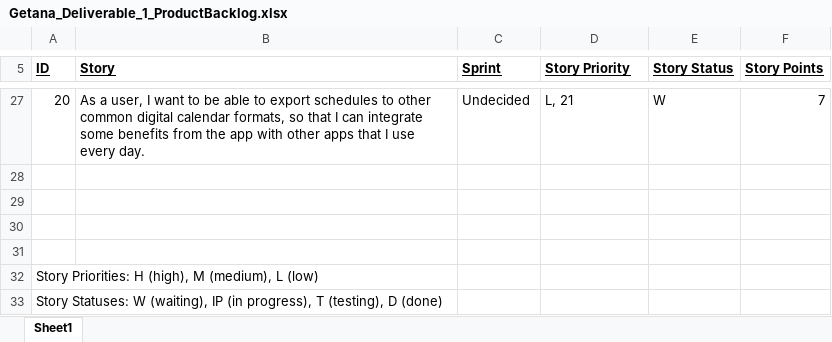
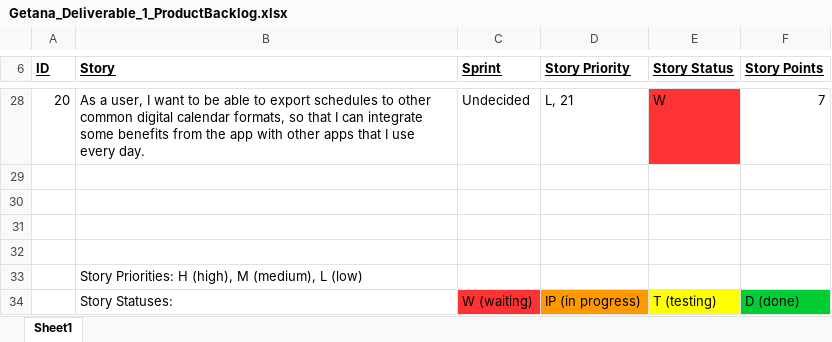
Before and after one commit to aluminiumi/RaiderNAV, an Excel workbook: docs/Getana_Deliverable_1_ProductBacklog.xlsx, sheet Sheet1, drawn as a sheet; only a part is shown, gaps mark what is left out; values as stored, in another font and other column widths than the file's, no borders; removed rows and columns are numbered as before the commit, all else as after; the diff covers the shown part only; the diff names each change by its address in the sheet, - before the commit and + after, or states it on an @@ line.

```diff
--- a/docs/Getana_Deliverable_1_ProductBacklog.xlsx (sheet Sheet1)
+++ b/docs/Getana_Deliverable_1_ProductBacklog.xlsx (sheet Sheet1)
-E28 fill: none
+E28 fill: #FF3333
-row 32: Story Priorities: H (high), M (medium), L (low)
-row 33: Story Statuses: W (waiting), IP (in progress), T (testing), D (done)
+row 33:  | Story Priorities: H (high), M (medium), L (low)
+row 34:  | Story Statuses: | W (waiting) | IP (in progress) | T (testing) | D (done)
```
Also changed, not shown: 1 added row, 1 edited cell and cell formats elsewhere in this sheet, docs/Getana_Deliverable_1_DailyScrumReport.xlsx, docs/Getana_Deliverable_1_SprintBacklog_1.xlsx, 1 other file.
